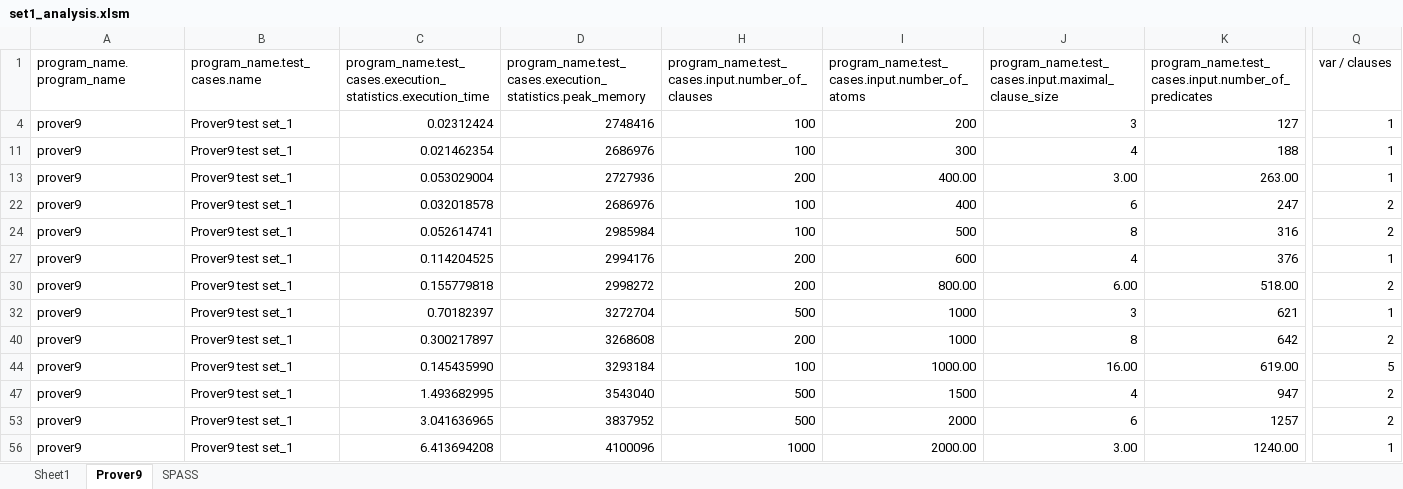
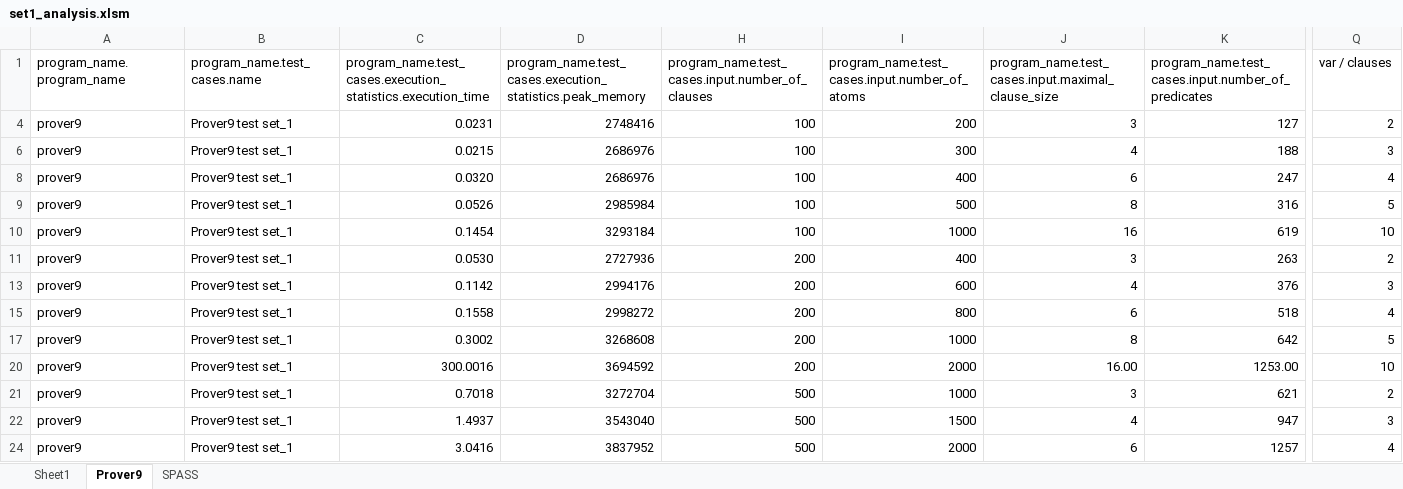
Before and after one commit to Mateusz-Grzelinski/set-research-documentation, an Excel workbook: outputs/set1/set1_analysis.xlsm, sheet Prover9, drawn as a sheet; only a part is shown, gaps mark what is left out; values as stored, in another font and other column widths than the file's, no borders; charts and pictures and table styles not drawn; removed rows and columns are numbered as before the commit, all else as after; rows hold the shown columns only; the diff covers the shown part only; the diff names each change by its address in the sheet, - before the commit and + after, or states it on an @@ line.

Commit message:
finalize set1 & set2 analysis

```diff
--- a/outputs/set1/set1_analysis.xlsm (sheet Prover9)
+++ b/outputs/set1/set1_analysis.xlsm (sheet Prover9)
-C4: 0.02312424
+C4: 0.0231
-Q4 (var / clauses): 1
+Q4 (var / clauses): 2
-C6: 0.021462354
+C6: 0.0215
-Q6 (var / clauses): 1
+Q6 (var / clauses): 3
-row 13: prover9 | Prover9 test set_1 | 0.053029004 | 2727936 | 200 | 400.00 | 3.00 | 263.00 | 1
-C8: 0.032018578
+C8: 0.0320
-Q8 (var / clauses): 2
+Q8 (var / clauses): 4
-C9: 0.052614741
+C9: 0.0526
-Q9 (var / clauses): 2
+Q9 (var / clauses): 5
+row 10: prover9 | Prover9 test set_1 | 0.1454 | 3293184 | 100 | 1000 | 16 | 619 | 10
+row 11: prover9 | Prover9 test set_1 | 0.0530 | 2727936 | 200 | 400 | 3 | 263 | 2
-C13: 0.114204525
+C13: 0.1142
-Q13 (var / clauses): 1
+Q13 (var / clauses): 3
-C15: 0.155779818
+C15: 0.1558
-I15: 800.00
+I15: 800
-J15: 6.00
+J15: 6
-K15: 518.00
+K15: 518
-Q15 (var / clauses): 2
+Q15 (var / clauses): 4
-row 32: prover9 | Prover9 test set_1 | 0.70182397 | 3272704 | 500 | 1000 | 3 | 621 | 1
-C17: 0.300217897
+C17: 0.3002
-Q17 (var / clauses): 2
+Q17 (var / clauses): 5
-row 44: prover9 | Prover9 test set_1 | 0.145435990 | 3293184 | 100 | 1000.00 | 16.00 | 619.00 | 5
+row 20: prover9 | Prover9 test set_1 | 300.0016 | 3694592 | 200 | 2000 | 16.00 | 1253.00 | 10
+row 21: prover9 | Prover9 test set_1 | 0.7018 | 3272704 | 500 | 1000 | 3 | 621 | 2
-C22: 1.493682995
+C22: 1.4937
-Q22 (var / clauses): 2
+Q22 (var / clauses): 3
-C24: 3.041636965
+C24: 3.0416
-Q24 (var / clauses): 2
+Q24 (var / clauses): 4
-row 56: prover9 | Prover9 test set_1 | 6.413694208 | 4100096 | 1000 | 2000.00 | 3.00 | 1240.00 | 1
```
Also changed, not shown: 11 added rows, 2 removed rows and 18 edited cells elsewhere in this sheet, sheet SPASS, hidden cells, charts or pictures, outputs/set2/set2_analysis.xlsm, 40 other files.
